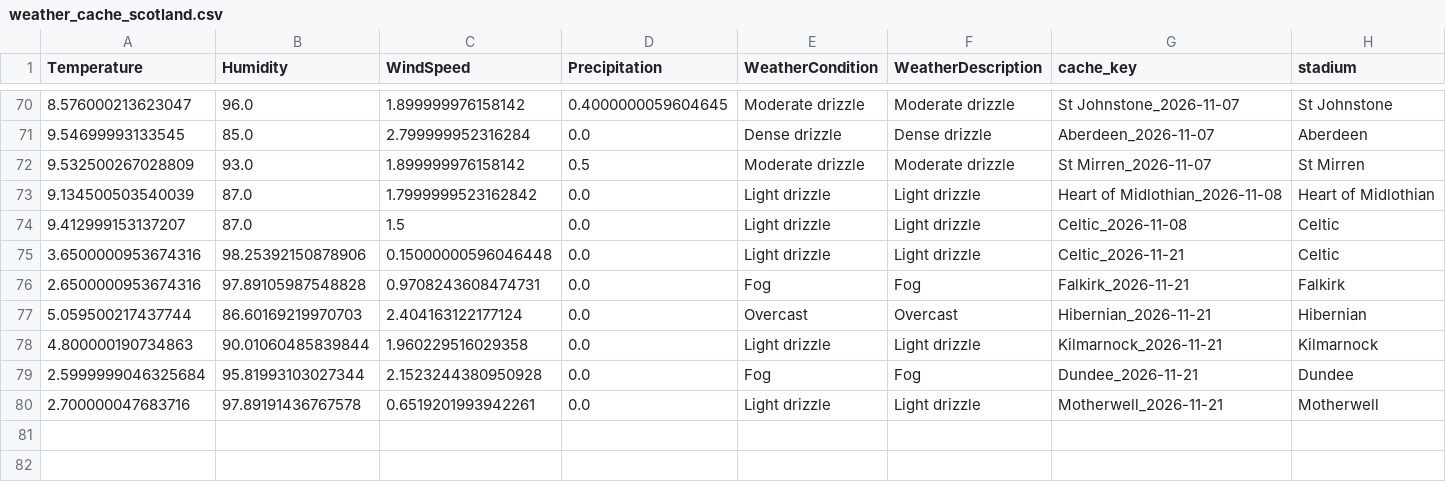
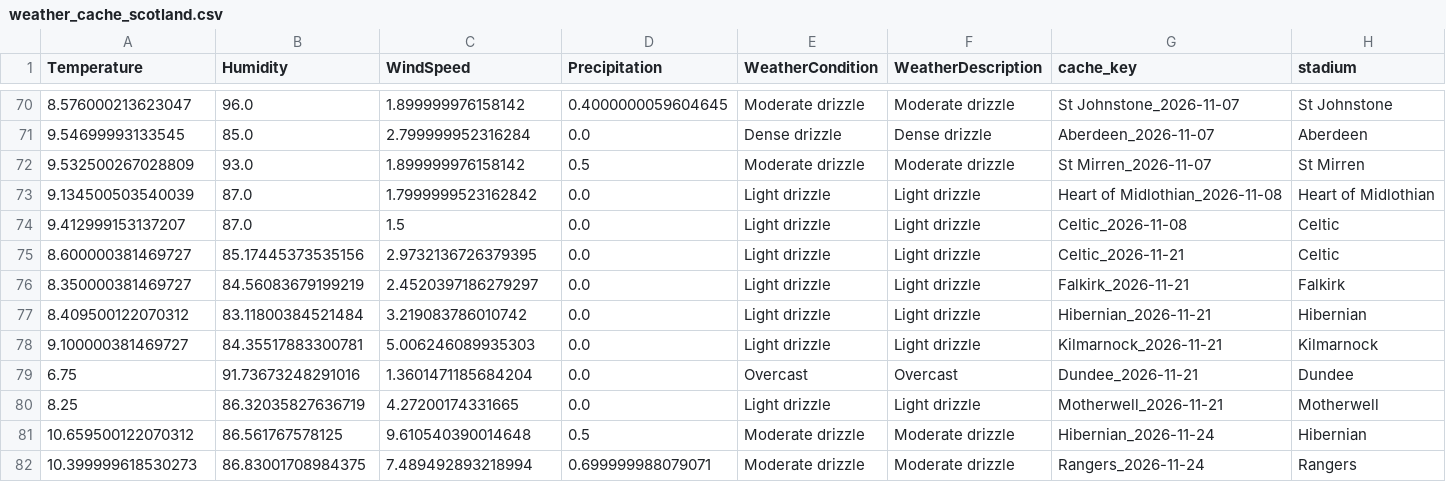
Before and after one commit to gmalbert/scotland-premiership, a CSV file: data_files/weather_cache_scotland.csv, drawn as a sheet; only a part is shown, gaps mark what is left out.

```diff
--- a/data_files/weather_cache_scotland.csv
+++ b/data_files/weather_cache_scotland.csv
@@ -74,7 +74,9 @@ Temperature,Humidity,WindSpeed,Precipitation,WeatherCondition,WeatherDescription
 9.412999153137207,87.0,1.5,0.0,Light drizzle,Light drizzle,Celtic_2026-11-08,Celtic
-3.6500000953674316,98.25392150878906,0.15000000596046448,0.0,Light drizzle,Light drizzle,Celtic_2026-11-21,Celtic
-2.6500000953674316,97.89105987548828,0.9708243608474731,0.0,Fog,Fog,Falkirk_2026-11-21,Falkirk
-5.059500217437744,86.60169219970703,2.404163122177124,0.0,Overcast,Overcast,Hibernian_2026-11-21,Hibernian
-4.800000190734863,90.01060485839844,1.960229516029358,0.0,Light drizzle,Light drizzle,Kilmarnock_2026-11-21,Kilmarnock
-2.5999999046325684,95.81993103027344,2.1523244380950928,0.0,Fog,Fog,Dundee_2026-11-21,Dundee
-2.700000047683716,97.89191436767578,0.6519201993942261,0.0,Light drizzle,Light drizzle,Motherwell_2026-11-21,Motherwell
+8.600000381469727,85.17445373535156,2.9732136726379395,0.0,Light drizzle,Light drizzle,Celtic_2026-11-21,Celtic
+8.350000381469727,84.56083679199219,2.4520397186279297,0.0,Light drizzle,Light drizzle,Falkirk_2026-11-21,Falkirk
+8.409500122070312,83.11800384521484,3.219083786010742,0.0,Light drizzle,Light drizzle,Hibernian_2026-11-21,Hibernian
+9.100000381469727,84.35517883300781,5.006246089935303,0.0,Light drizzle,Light drizzle,Kilmarnock_2026-11-21,Kilmarnock
+6.75,91.73673248291016,1.3601471185684204,0.0,Overcast,Overcast,Dundee_2026-11-21,Dundee
+8.25,86.32035827636719,4.27200174331665,0.0,Light drizzle,Light drizzle,Motherwell_2026-11-21,Motherwell
+10.659500122070312,86.561767578125,9.610540390014648,0.5,Moderate drizzle,Moderate drizzle,Hibernian_2026-11-24,Hibernian
+10.399999618530273,86.83001708984375,7.489492893218994,0.699999988079071,Moderate drizzle,Moderate drizzle,Rangers_2026-11-24,Rangers
```
Also changed, not shown: data_files/combined_historical_data.csv, data_files/combined_historical_data_with_calculations_new.csv, 26 other files.
